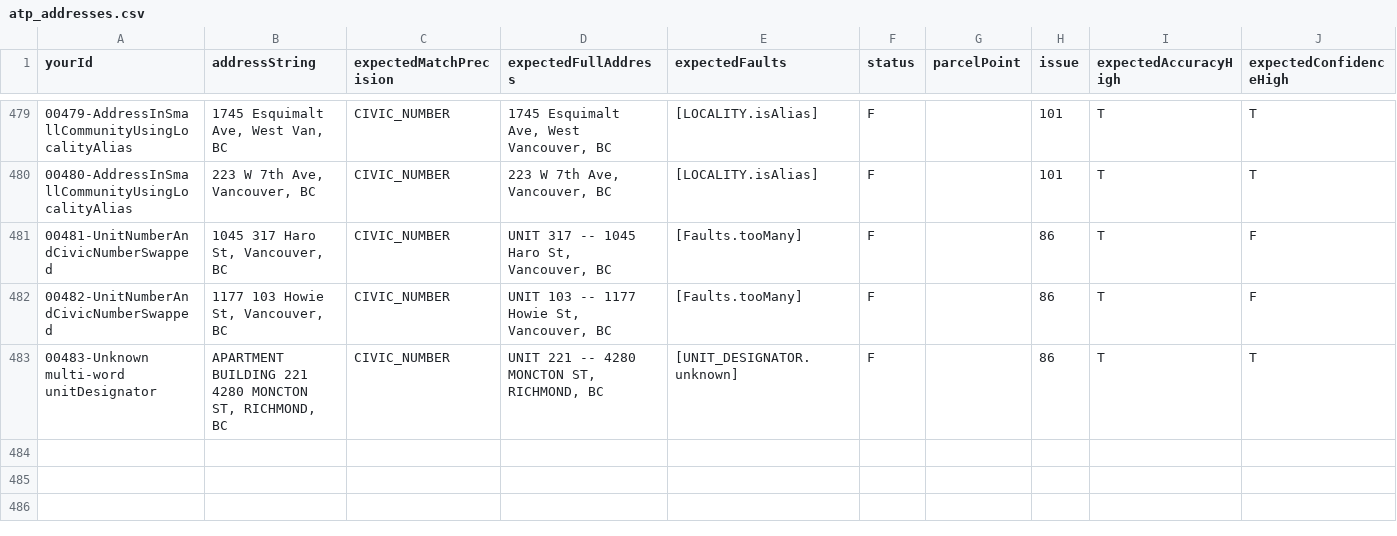
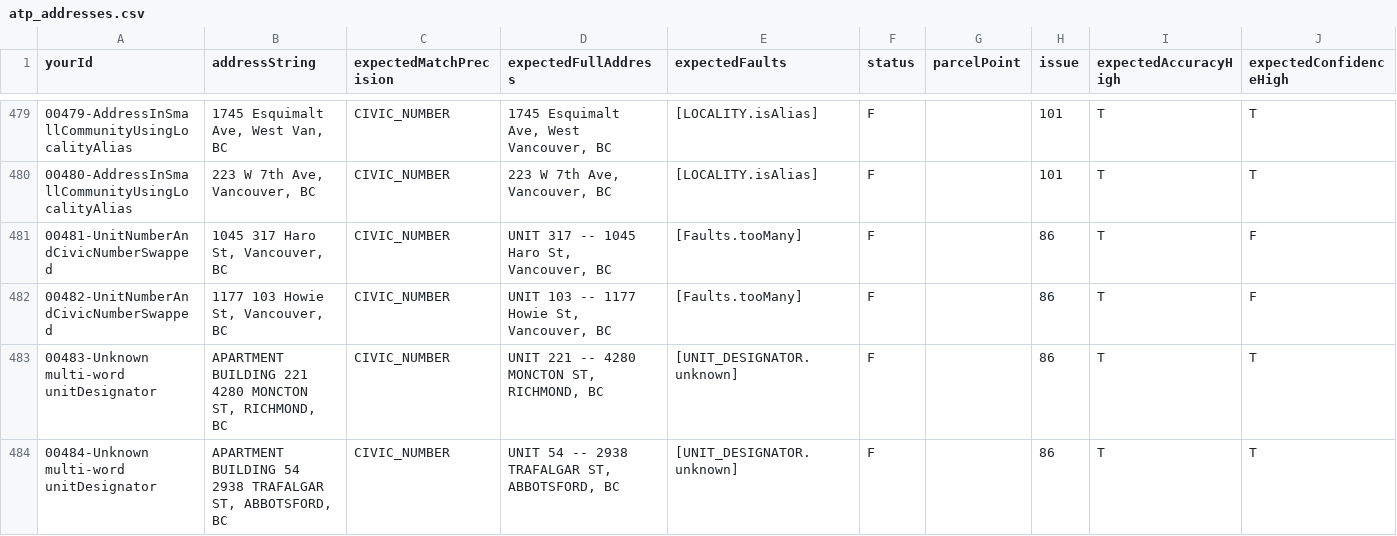
Before and after one commit to bcgov/ols-geocoder, a CSV file: atp_addresses.csv, drawn as a sheet; only a part is shown, gaps mark what is left out; the diff names each change by its address in the sheet, - before the commit and + after, or states it on an @@ line.

Commit message:
Update atp_addresses.csv

```diff
--- a/atp_addresses.csv
+++ b/atp_addresses.csv
+row 484: 00484-Unknown multi-word unitDesignator | APARTMENT BUILDING 54 2938 TRAFALGAR ST, ABBOTSFORD, BC | CIVIC_NUMBER | UNIT 54 -- 2938 TRAFALGAR ST, ABBOTSFORD, BC | [UNIT_DESIGNATOR.unknown] | F |  | 86 | T | T
```
